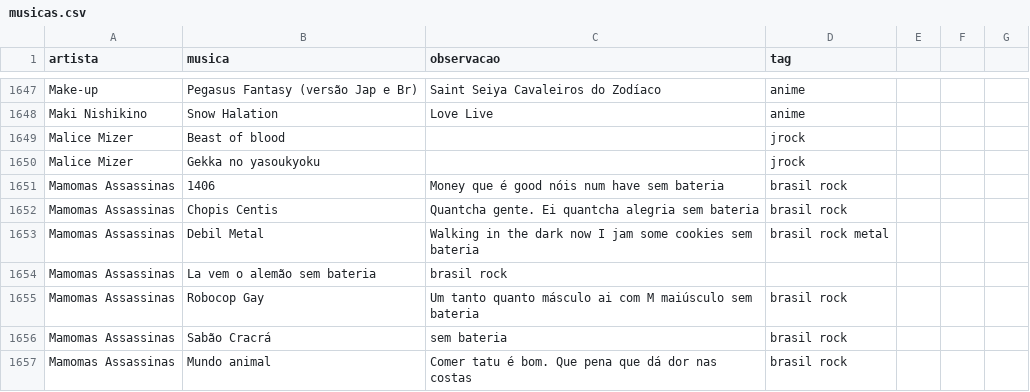
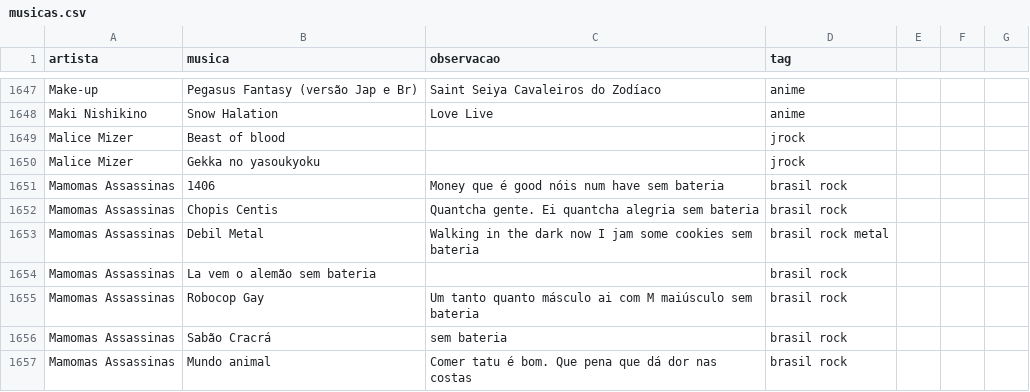
Before and after one commit to gabrielmuzzo/psparty-songbox, a CSV file: musicas.csv, drawn as a sheet; only a part is shown, gaps mark what is left out.

Commit message:
Update musicas12.csv

```diff
--- a/musicas.csv
+++ b/musicas.csv
@@ -1653,3 +1653,3 @@ Mamomas Assassinas,Chopis Centis,Quantcha gente. Ei quantcha alegria sem bateria
 Mamomas Assassinas,Debil Metal,Walking in the dark now I jam some cookies sem bateria,brasil rock metal
-Mamomas Assassinas,La vem o alemão sem bateria,brasil rock
+Mamomas Assassinas,La vem o alemão sem bateria,,brasil rock
 Mamomas Assassinas,Robocop Gay,Um tanto quanto másculo ai com M maiúsculo sem bateria,brasil rock
```
